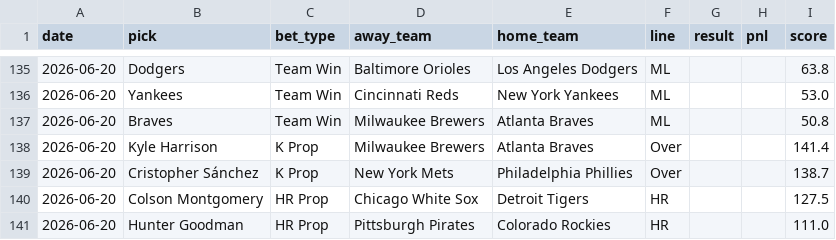
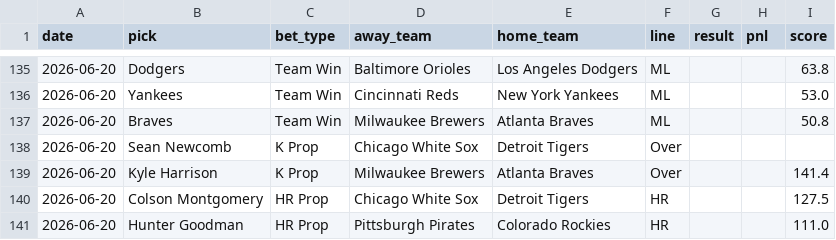
Before and after one commit to HitByOne/mlb-dashboard, a CSV file: data/model_picks.csv, drawn as a sheet; only a part is shown, gaps mark what is left out.

```diff
--- a/data/model_picks.csv
+++ b/data/model_picks.csv
@@ -137,4 +137,4 @@ date,pick,bet_type,away_team,home_team,line,result,pnl,score
 2026-06-20,Braves,Team Win,Milwaukee Brewers,Atlanta Braves,ML,,,50.8
+2026-06-20,Sean Newcomb,K Prop,Chicago White Sox,Detroit Tigers,Over,,,
 2026-06-20,Kyle Harrison,K Prop,Milwaukee Brewers,Atlanta Braves,Over,,,141.4
-2026-06-20,Cristopher Sánchez,K Prop,New York Mets,Philadelphia Phillies,Over,,,138.7
 2026-06-20,Colson Montgomery,HR Prop,Chicago White Sox,Detroit Tigers,HR,,,127.5
```
Also changed, not shown: data/hit_streaks.csv, data/hot_cold.csv, 8 other files.
